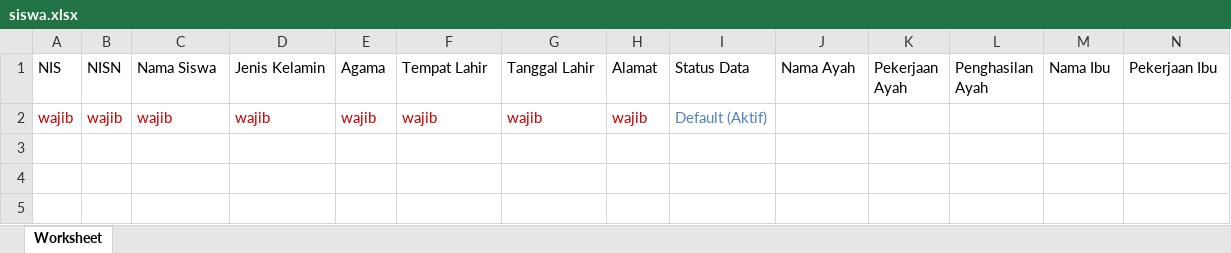
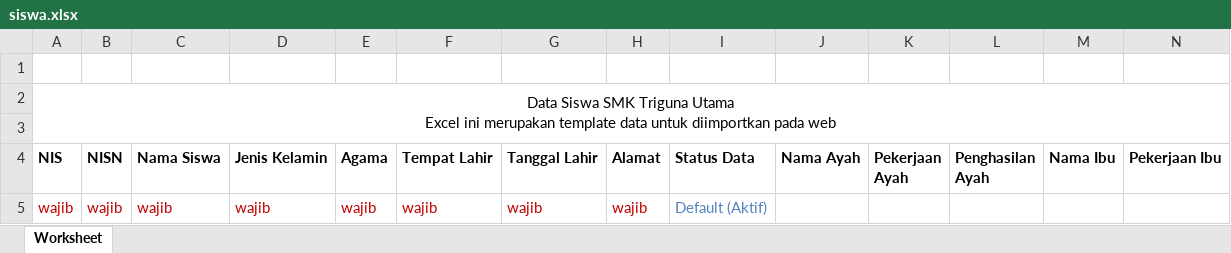
Before and after one commit to oskhar/classy-fee-system, an Excel workbook: public/template_excel/siswa.xlsx, sheet Worksheet, drawn as a sheet; only a part is shown; values as stored, in another font and other column widths than the file's, no borders; addresses are those after the commit; rows hold the shown columns only; ↵ is a line break in a cell; the diff covers the shown part only; the diff names each change by its address in the sheet, - before the commit and + after, or states it on an @@ line.

```diff
--- a/public/template_excel/siswa.xlsx (sheet Worksheet)
+++ b/public/template_excel/siswa.xlsx (sheet Worksheet)
+row 1: (empty)
+row 2: Data Siswa SMK Triguna Utama ↵ Excel ini merupakan template data untuk diimportkan pada web
+row 3: (empty)
-A4:N4 bold: off
+A4:N4 bold: on
```
Also changed, not shown: cell formats elsewhere in this sheet, resources/assets/template_excel/siswa.xlsx, 12 other files.
